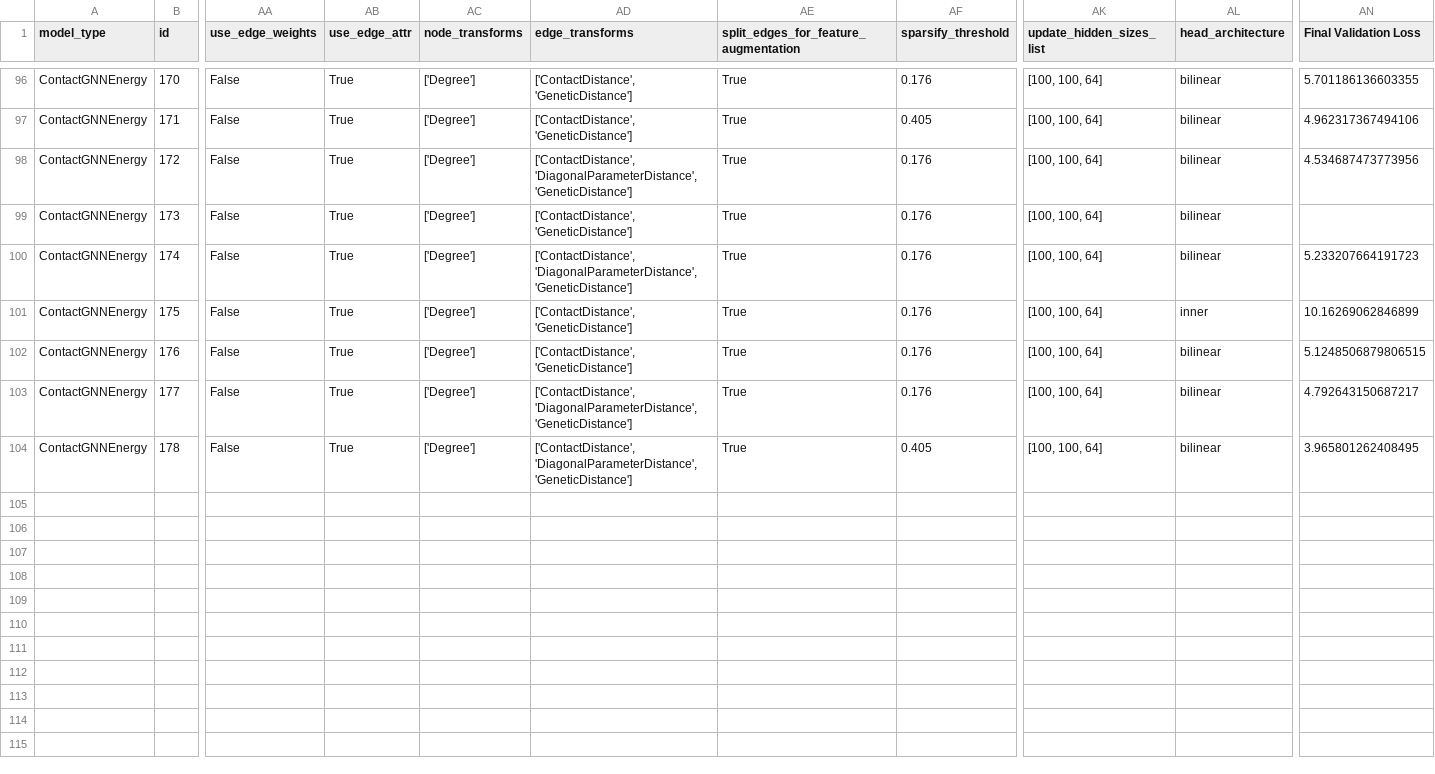
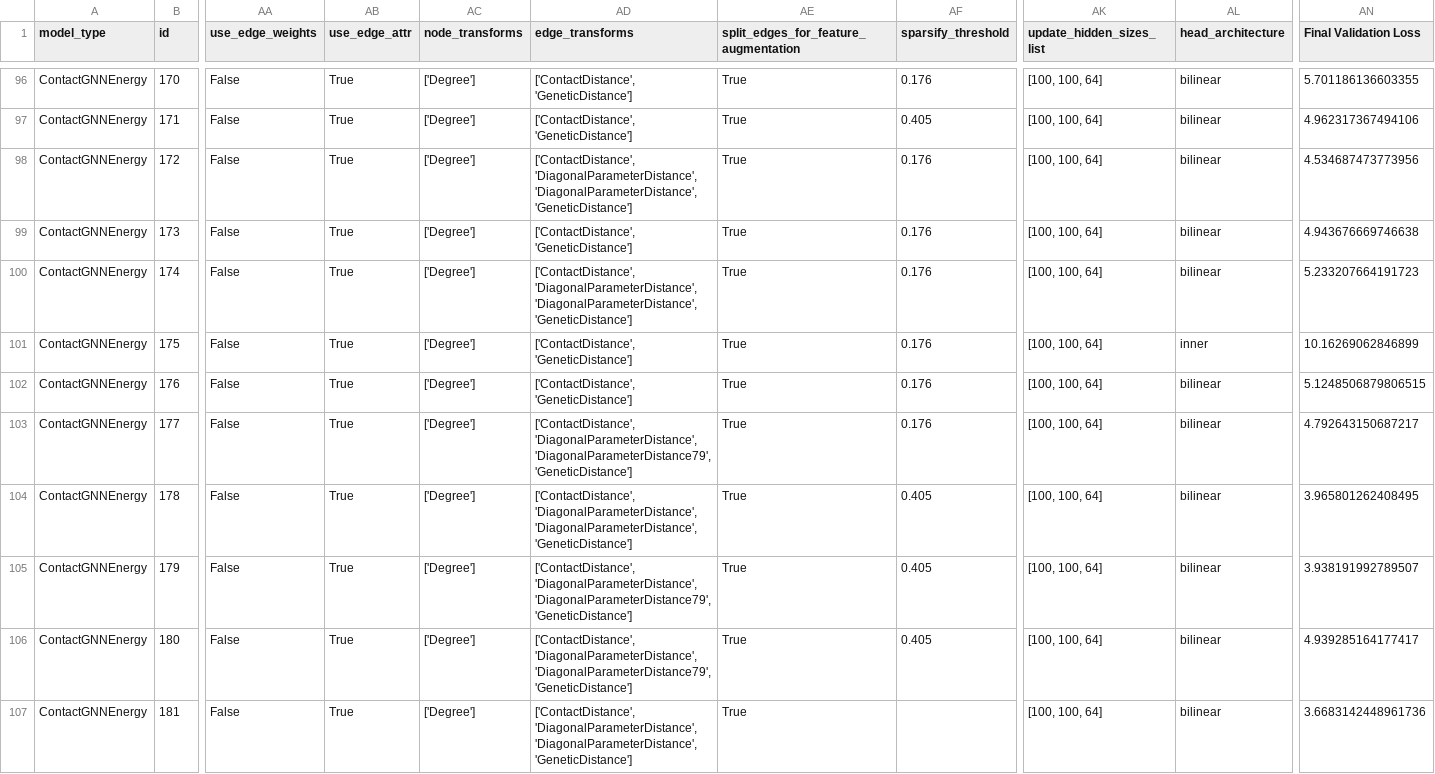
Before and after one commit to ERSchultz/sequences_to_contact_maps, a CSV file: results/ContactGNNEnergy/results_table.csv, drawn as a sheet; only a part is shown, gaps mark what is left out; rows hold the shown columns only; the diff names each change by its address in the sheet, - before the commit and + after, or states it on an @@ line.

Commit message:
mlp jobs no longer use random split

```diff
--- a/results/ContactGNNEnergy/results_table.csv
+++ b/results/ContactGNNEnergy/results_table.csv
-AD98 (edge_transforms): ['ContactDistance', 'DiagonalParameterDistance', 'GeneticDistance']
+AD98 (edge_transforms): ['ContactDistance', 'DiagonalParameterDistance', 'DiagonalParameterDistance', 'GeneticDistance']
-AN99 (Final Validation Loss): (empty)
+AN99 (Final Validation Loss): 4.943676669746638
-AD100 (edge_transforms): ['ContactDistance', 'DiagonalParameterDistance', 'GeneticDistance']
+AD100 (edge_transforms): ['ContactDistance', 'DiagonalParameterDistance', 'DiagonalParameterDistance', 'GeneticDistance']
-AD103 (edge_transforms): ['ContactDistance', 'DiagonalParameterDistance', 'GeneticDistance']
+AD103 (edge_transforms): ['ContactDistance', 'DiagonalParameterDistance', 'DiagonalParameterDistance79', 'GeneticDistance']
-AD104 (edge_transforms): ['ContactDistance', 'DiagonalParameterDistance', 'GeneticDistance']
+AD104 (edge_transforms): ['ContactDistance', 'DiagonalParameterDistance', 'DiagonalParameterDistance', 'GeneticDistance']
+row 105: ContactGNNEnergy | 179 | False | True | ['Degree'] | ['ContactDistance', 'DiagonalParameterDistance', 'DiagonalParameterDistance79', 'GeneticDistance'] | True | 0.405 | [100, 100, 64] | bilinear | 3.938191992789507
+row 106: ContactGNNEnergy | 180 | False | True | ['Degree'] | ['ContactDistance', 'DiagonalParameterDistance', 'DiagonalParameterDistance79', 'GeneticDistance'] | True | 0.405 | [100, 100, 64] | bilinear | 4.939285164177417
+row 107: ContactGNNEnergy | 181 | False | True | ['Degree'] | ['ContactDistance', 'DiagonalParameterDistance', 'DiagonalParameterDistance', 'GeneticDistance'] | True |  | [100, 100, 64] | bilinear | 3.6683142448961736
```
Also changed, not shown: 11 other files.
